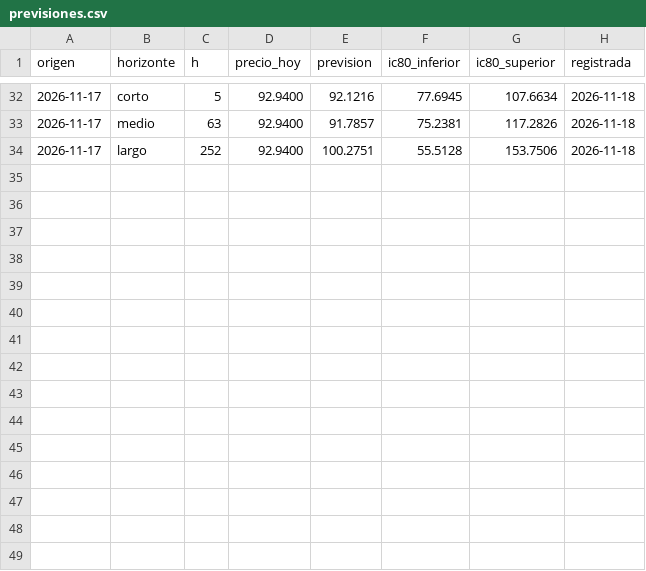
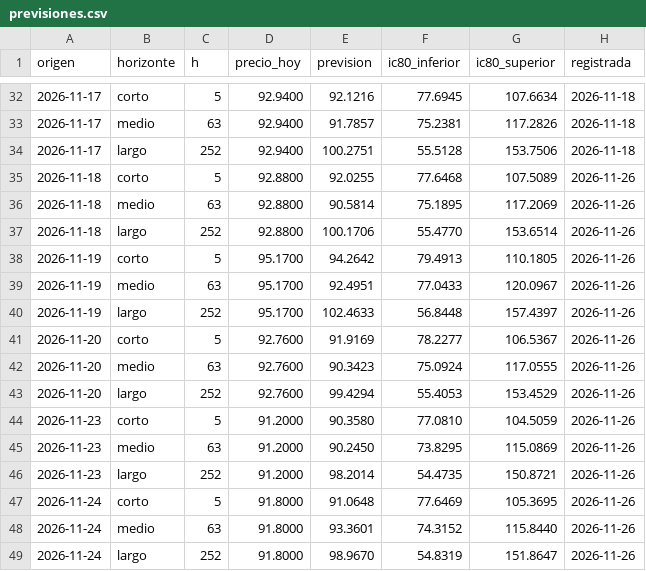
Before and after one commit to rubenelices/PREDICCION_PETROLEO_RNN, a CSV file: reports/seguimiento/previsiones.csv, drawn as a sheet; only a part is shown, gaps mark what is left out; the diff names each change by its address in the sheet, - before the commit and + after, or states it on an @@ line.

```diff
--- a/reports/seguimiento/previsiones.csv
+++ b/reports/seguimiento/previsiones.csv
+row 35: 2026-11-18 | corto | 5 | 92.8800 | 92.0255 | 77.6468 | 107.5089 | 2026-11-26
+row 36: 2026-11-18 | medio | 63 | 92.8800 | 90.5814 | 75.1895 | 117.2069 | 2026-11-26
+row 37: 2026-11-18 | largo | 252 | 92.8800 | 100.1706 | 55.4770 | 153.6514 | 2026-11-26
+row 38: 2026-11-19 | corto | 5 | 95.1700 | 94.2642 | 79.4913 | 110.1805 | 2026-11-26
+row 39: 2026-11-19 | medio | 63 | 95.1700 | 92.4951 | 77.0433 | 120.0967 | 2026-11-26
+row 40: 2026-11-19 | largo | 252 | 95.1700 | 102.4633 | 56.8448 | 157.4397 | 2026-11-26
+row 41: 2026-11-20 | corto | 5 | 92.7600 | 91.9169 | 78.2277 | 106.5367 | 2026-11-26
+row 42: 2026-11-20 | medio | 63 | 92.7600 | 90.3423 | 75.0924 | 117.0555 | 2026-11-26
+row 43: 2026-11-20 | largo | 252 | 92.7600 | 99.4294 | 55.4053 | 153.4529 | 2026-11-26
+row 44: 2026-11-23 | corto | 5 | 91.2000 | 90.3580 | 77.0810 | 104.5059 | 2026-11-26
+row 45: 2026-11-23 | medio | 63 | 91.2000 | 90.2450 | 73.8295 | 115.0869 | 2026-11-26
+row 46: 2026-11-23 | largo | 252 | 91.2000 | 98.2014 | 54.4735 | 150.8721 | 2026-11-26
+row 47: 2026-11-24 | corto | 5 | 91.8000 | 91.0648 | 77.6469 | 105.3695 | 2026-11-26
+row 48: 2026-11-24 | medio | 63 | 91.8000 | 93.3601 | 74.3152 | 115.8440 | 2026-11-26
+row 49: 2026-11-24 | largo | 252 | 91.8000 | 98.9670 | 54.8319 | 151.8647 | 2026-11-26
```
Also changed, not shown: 8 other files.
